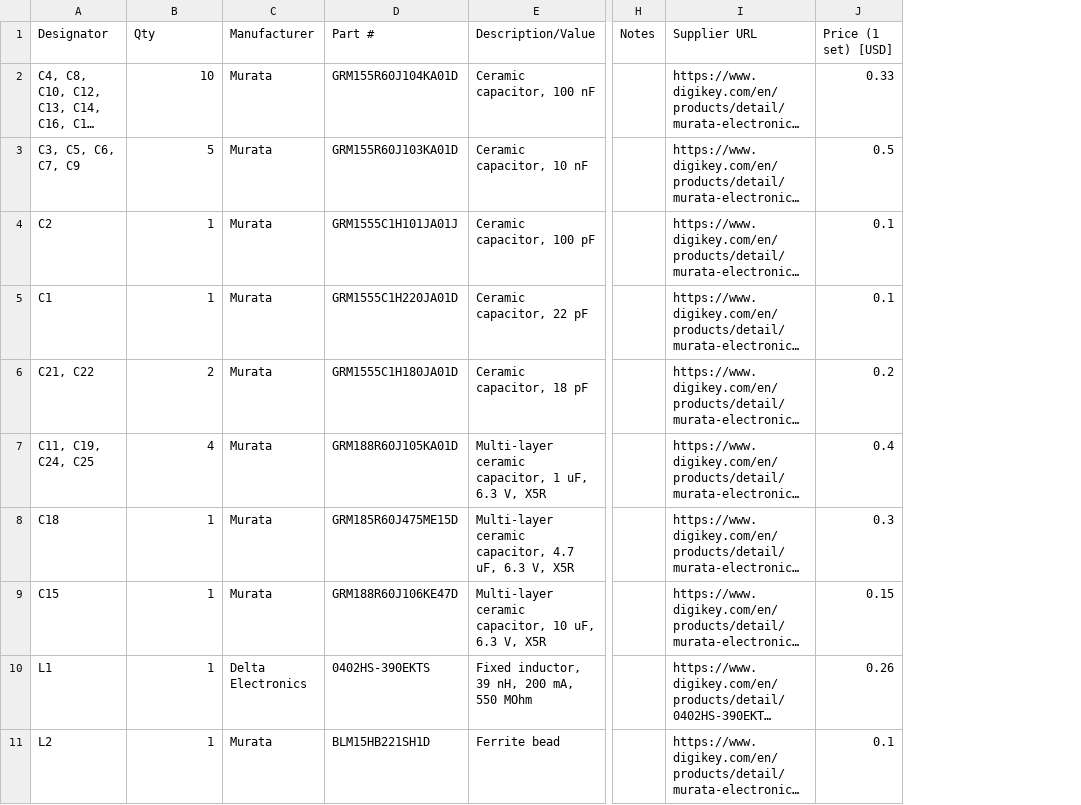
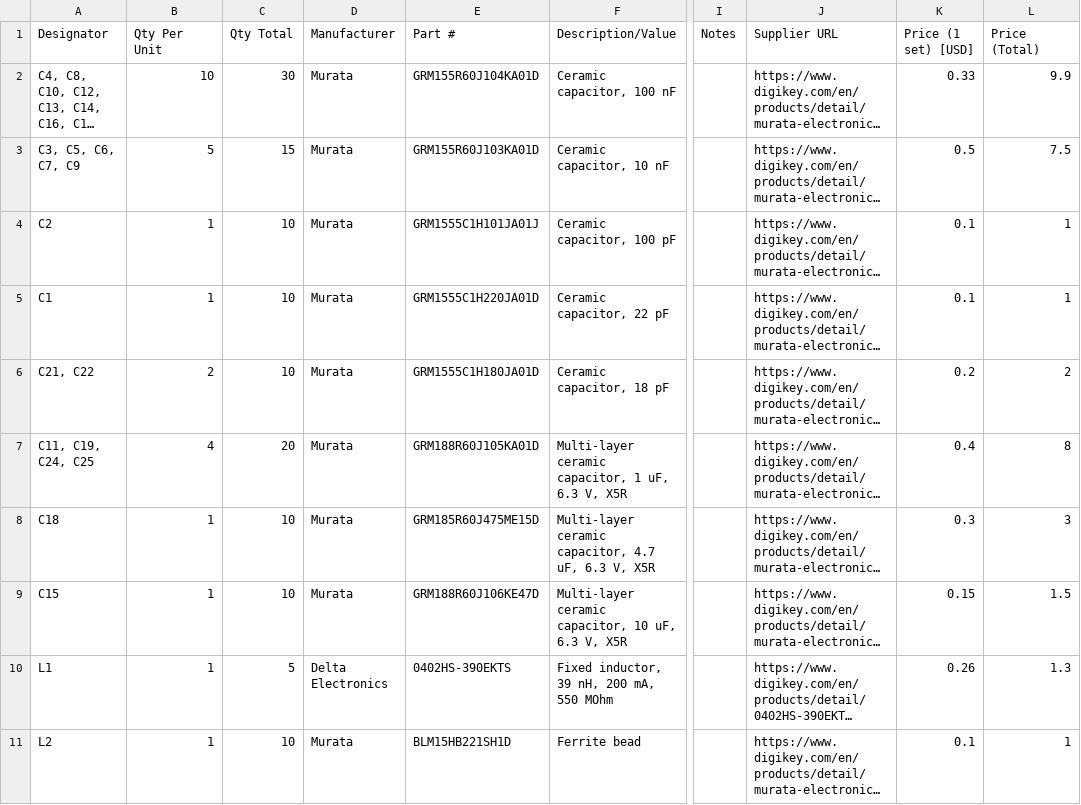
Before and after one commit to snapfast-gnss/snapfast-experiments, a CSV file: snappergps_bom.csv, drawn as a sheet; only a part is shown, gaps mark what is left out; long unchanged cells end in …; the diff names each change by its address in the sheet, - before the commit and + after, or states it on an @@ line.

Commit message:
Update order quantity

```diff
--- a/snappergps_bom.csv
+++ b/snappergps_bom.csv
+column C (Qty Total), rows 2-11: 30 | 15 | 10 | 10 | 10 | 20 | 10 | 10 | 5 | 10
+column L (Price (Total)), rows 2-11: 9.9 | 7.5 | 1 | 1 | 2 | 8 | 3 | 1.5 | 1.3 | 1
-B1: Qty
+B1: Qty Per Unit
```
